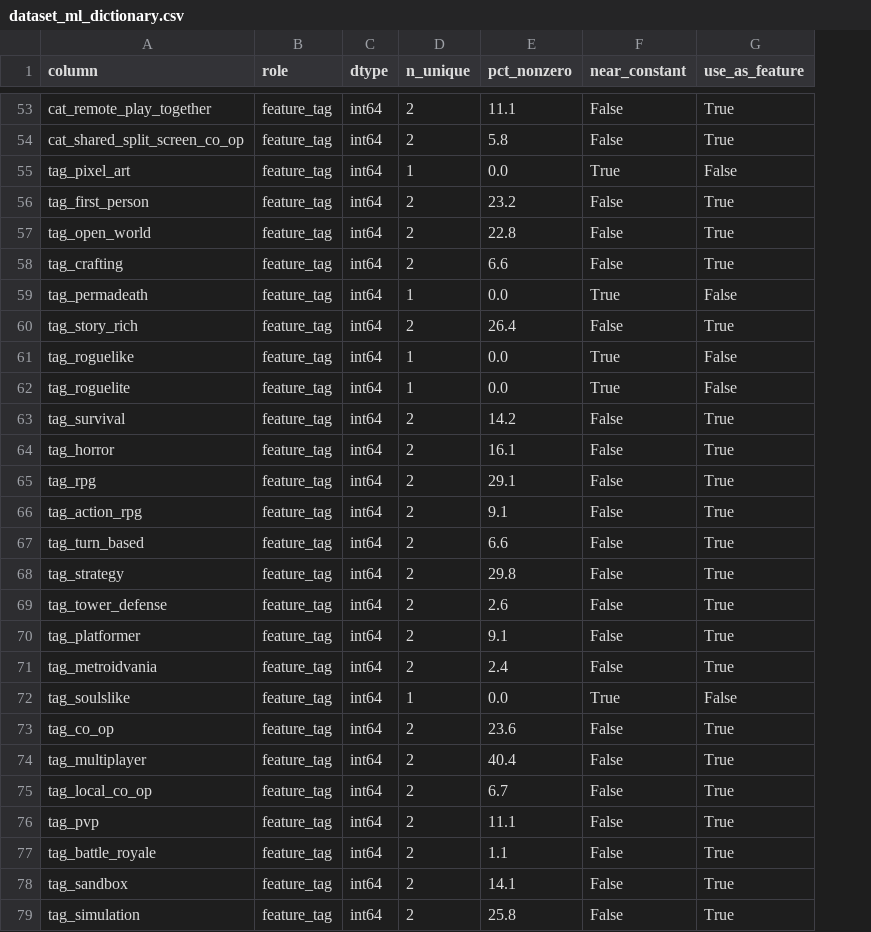
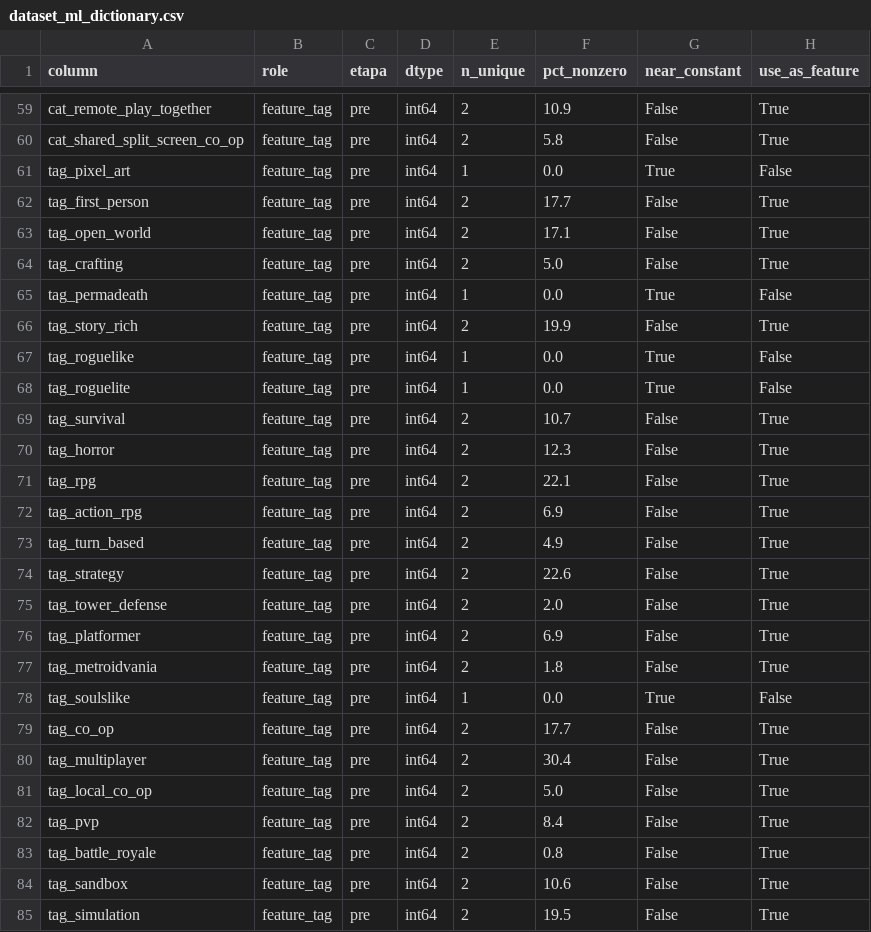
Before and after one commit to SamCCDev/PI_steam, a CSV file: output/dataset_ml_dictionary.csv, drawn as a sheet; only a part is shown, gaps mark what is left out; addresses are those after the commit; the diff covers the shown part only; the diff names each change by its address in the sheet, - before the commit and + after, or states it on an @@ line.

```diff
--- a/output/dataset_ml_dictionary.csv
+++ b/output/dataset_ml_dictionary.csv
+column C (etapa), rows 59-85: all pre
-F59 (pct_nonzero): 11.1
+F59 (pct_nonzero): 10.9
-F62 (pct_nonzero): 23.2
+F62 (pct_nonzero): 17.7
-F63 (pct_nonzero): 22.8
+F63 (pct_nonzero): 17.1
-F64 (pct_nonzero): 6.6
+F64 (pct_nonzero): 5.0
-F66 (pct_nonzero): 26.4
+F66 (pct_nonzero): 19.9
-F69 (pct_nonzero): 14.2
+F69 (pct_nonzero): 10.7
-F70 (pct_nonzero): 16.1
+F70 (pct_nonzero): 12.3
-F71 (pct_nonzero): 29.1
+F71 (pct_nonzero): 22.1
-F72 (pct_nonzero): 9.1
+F72 (pct_nonzero): 6.9
-F73 (pct_nonzero): 6.6
+F73 (pct_nonzero): 4.9
-F74 (pct_nonzero): 29.8
+F74 (pct_nonzero): 22.6
-F75 (pct_nonzero): 2.6
+F75 (pct_nonzero): 2.0
-F76 (pct_nonzero): 9.1
+F76 (pct_nonzero): 6.9
-F77 (pct_nonzero): 2.4
+F77 (pct_nonzero): 1.8
-F79 (pct_nonzero): 23.6
+F79 (pct_nonzero): 17.7
-F80 (pct_nonzero): 40.4
+F80 (pct_nonzero): 30.4
-F81 (pct_nonzero): 6.7
+F81 (pct_nonzero): 5.0
-F82 (pct_nonzero): 11.1
+F82 (pct_nonzero): 8.4
-F83 (pct_nonzero): 1.1
+F83 (pct_nonzero): 0.8
-F84 (pct_nonzero): 14.1
+F84 (pct_nonzero): 10.6
-F85 (pct_nonzero): 25.8
+F85 (pct_nonzero): 19.5
```
Also changed, not shown: 11 added rows and 90 edited cells elsewhere in this file, 27 other files.
